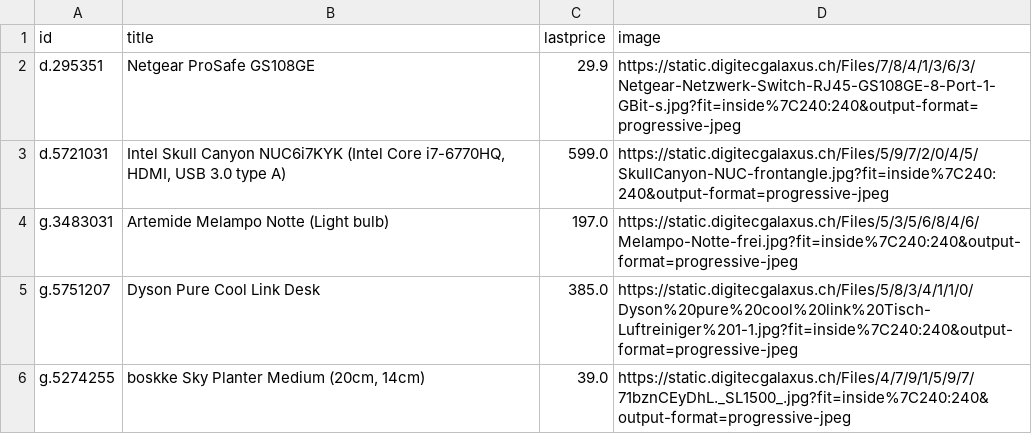
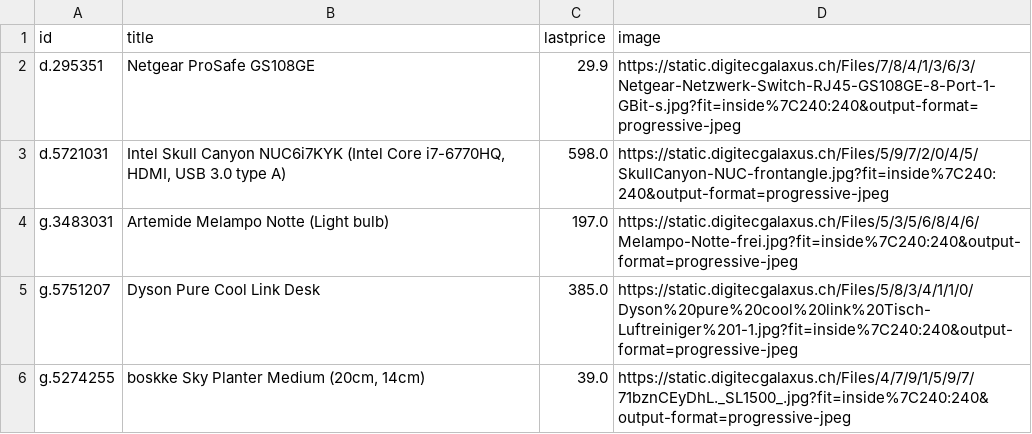
Before and after one commit to fredj/dg-price-tracker, a CSV file: products.csv, drawn as a sheet; only a part is shown.

Commit message:
[skip ci] Update products.csv

```diff
--- a/products.csv
+++ b/products.csv
@@ -2,3 +2,3 @@ id,title,lastprice,image
 d.295351,"Netgear ProSafe GS108GE",29.9,https://static.digitecgalaxus.ch/Files/7/8/4/1/3/6/3/Netgear-Netzwerk-Switch-RJ45-GS108GE-8-Port-1-GBit-s.jpg?fit=inside%7C240:240&output-format=progressive-jpeg
-d.5721031,"Intel Skull Canyon NUC6i7KYK (Intel Core i7-6770HQ, HDMI, USB 3.0 type A)",599.0,https://static.digitecgalaxus.ch/Files/5/9/7/2/0/4/5/SkullCanyon-NUC-frontangle.jpg?fit=inside%7C240:240&output-format=progressive-jpeg
+d.5721031,"Intel Skull Canyon NUC6i7KYK (Intel Core i7-6770HQ, HDMI, USB 3.0 type A)",598.0,https://static.digitecgalaxus.ch/Files/5/9/7/2/0/4/5/SkullCanyon-NUC-frontangle.jpg?fit=inside%7C240:240&output-format=progressive-jpeg
 g.3483031,"Artemide Melampo Notte (Light bulb)",197.0,https://static.digitecgalaxus.ch/Files/5/3/5/6/8/4/6/Melampo-Notte-frei.jpg?fit=inside%7C240:240&output-format=progressive-jpeg
```
